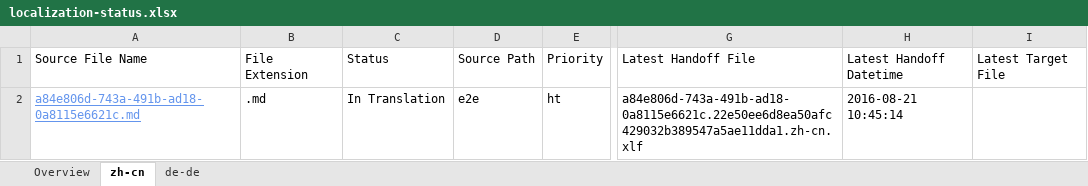
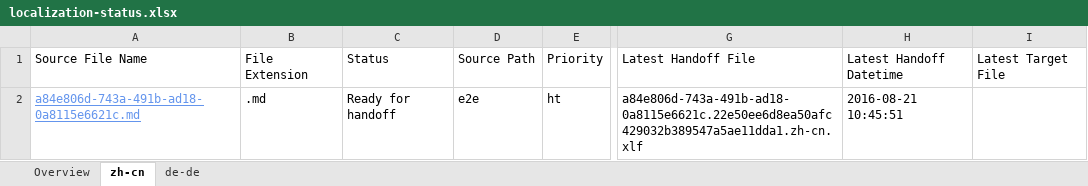
Before and after one commit to OpenLocalizationTestOrg/ol-test0-handback, an Excel workbook: ol-handback/OpenLocalizationTestOrg/ol-test0/ci/localization-status.xlsx, sheet zh-cn, drawn as a sheet; only a part is shown, gaps mark what is left out; values as stored, in another font and other column widths than the file's, no borders; table styles not drawn; the diff names each change by its address in the sheet, - before the commit and + after, or states it on an @@ line.

Commit message:
Generate Report for Handoff

```diff
--- a/ol-handback/OpenLocalizationTestOrg/ol-test0/ci/localization-status.xlsx (sheet zh-cn)
+++ b/ol-handback/OpenLocalizationTestOrg/ol-test0/ci/localization-status.xlsx (sheet zh-cn)
-C2: In Translation
+C2: Ready for handoff
-H2: 2016-08-21 10:45:14
+H2: 2016-08-21 10:45:51
```
Also changed, not shown: sheet Overview, sheet de-de.
